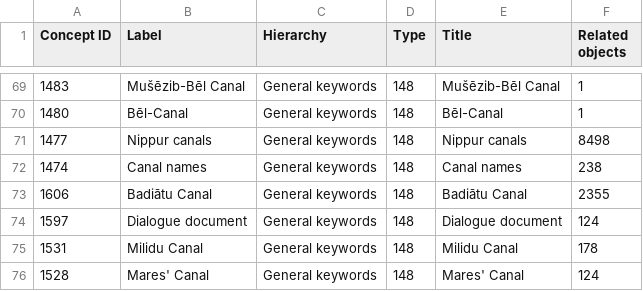
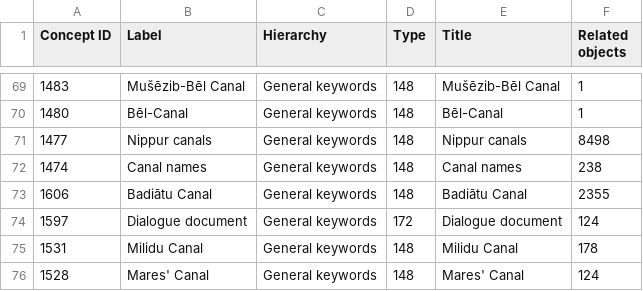
Before and after one commit to acdh-oeaw/nabucco, a CSV file: data/csv/Glossary.csv, drawn as a sheet; only a part is shown, gaps mark what is left out.

```diff
--- a/data/csv/Glossary.csv
+++ b/data/csv/Glossary.csv
@@ -73,3 +73,3 @@ Concept ID,Label,Hierarchy,Type,Title,Related objects
 1606,Badiātu Canal,General keywords,148,Badiātu Canal,2355
-1597,Dialogue document,General keywords,148,Dialogue document,124
+1597,Dialogue document,General keywords,172,Dialogue document,124
 1531,Milidu Canal,General keywords,148,Milidu Canal,178
```
Also changed, not shown: 6 other files.
